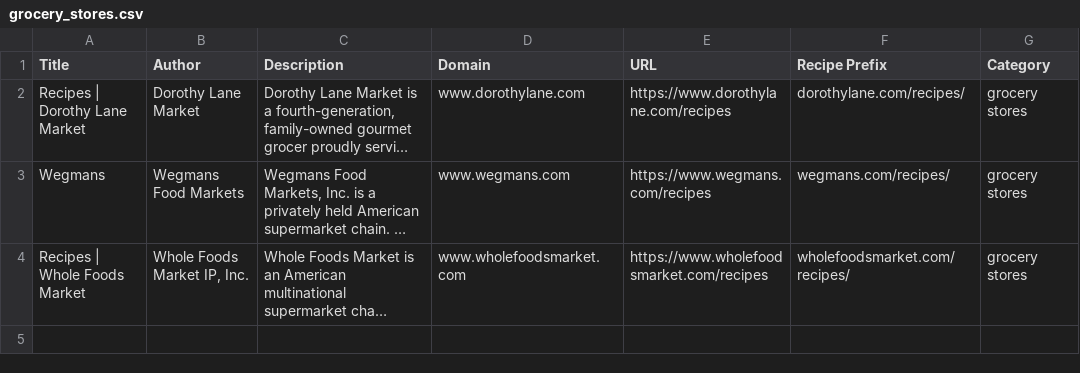
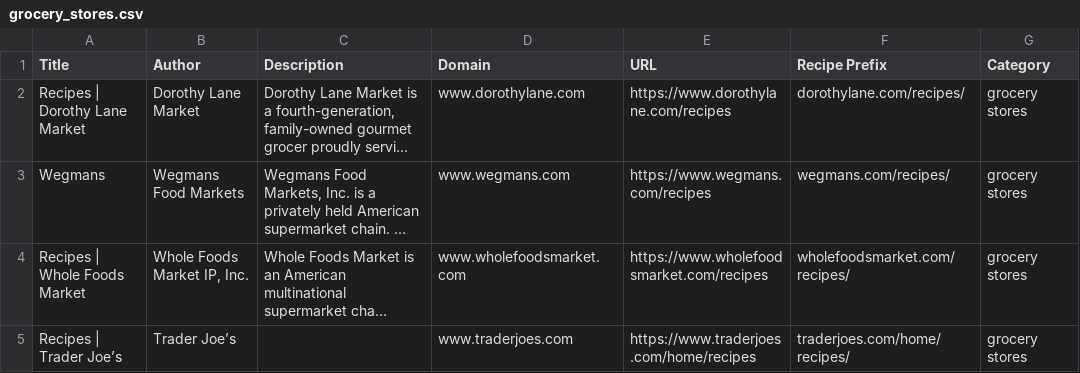
Before and after one commit to DJHotLettuce/DIRC, a CSV file: directory/grocery_stores.csv, drawn as a sheet; long unchanged cells end in …; the diff names each change by its address in the sheet, - before the commit and + after, or states it on an @@ line.

Commit message:
Add Trader Joe's

```diff
--- a/directory/grocery_stores.csv
+++ b/directory/grocery_stores.csv
+row 5: Recipes | Trader Joe’s | Trader Joe’s |  | www.traderjoes.com | https://www.traderjoes.com/home/recipes | traderjoes.com/home/recipes/ | grocery stores
```
